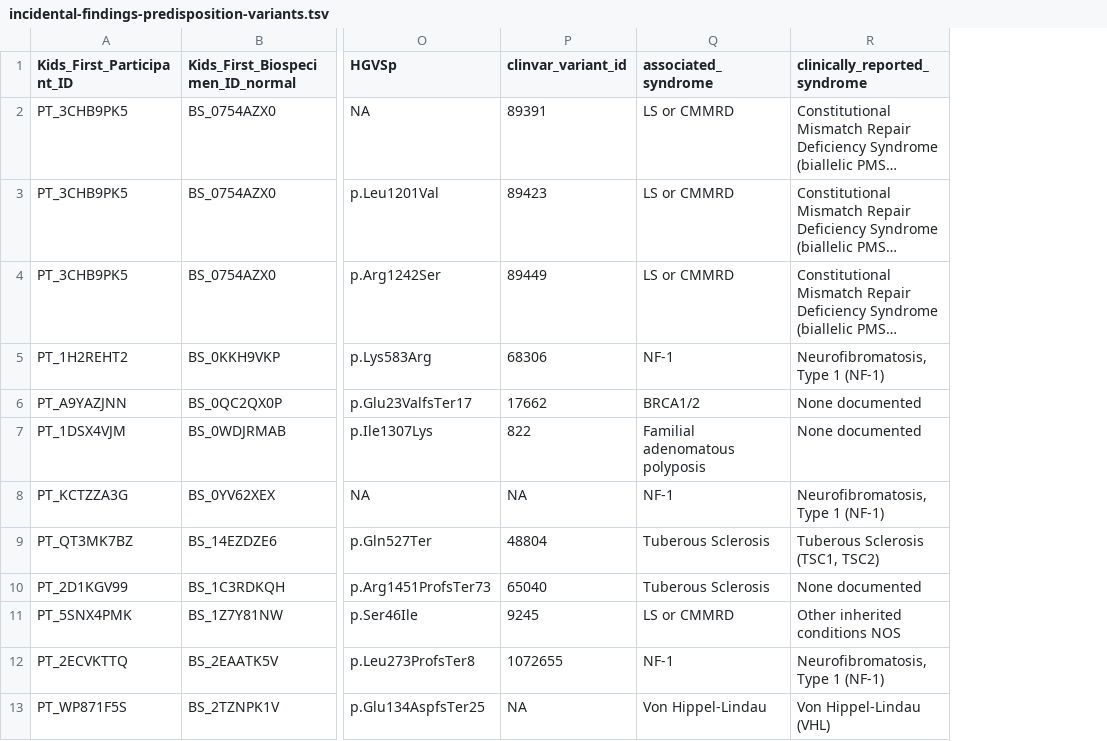
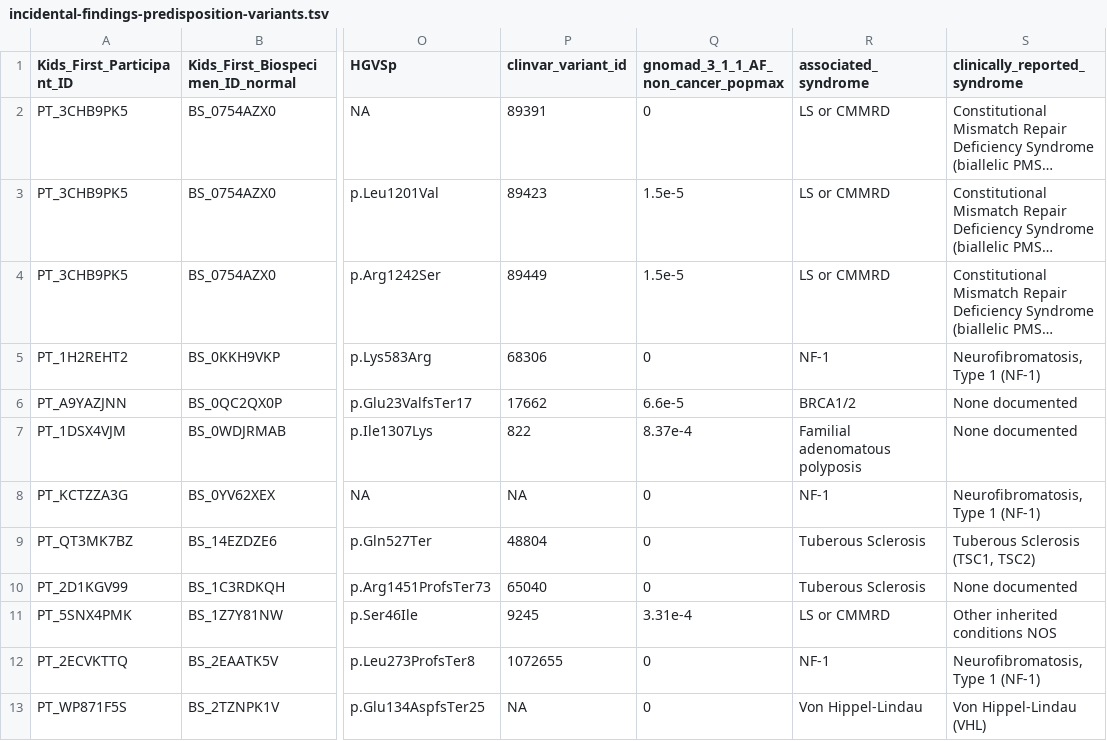
Before and after one commit to diskin-lab-chop/pbta-germline-somatic, a TSV file: analyses/predisposition-variants/results/incidental-findings-predisposition-variants.tsv, drawn as a sheet; only a part is shown, gaps mark what is left out; long unchanged cells end in …; the diff names each change by its address in the sheet, - before the commit and + after, or states it on an @@ line.

Commit message:
add gnomad freq column to output tables

```diff
--- a/analyses/predisposition-variants/results/incidental-findings-predisposition-variants.tsv
+++ b/analyses/predisposition-variants/results/incidental-findings-predisposition-variants.tsv
+column Q, rows 1-13: gnomad_3_1_1_AF_non_cancer_popmax | 0 | 1.5e-5 | 1.5e-5 | 0 | 6.6e-5 | 8.37e-4 | 0 | 0 | 0 | 3.31e-4 | 0 | 0
```
Also changed, not shown: analyses/predisposition-variants/results/incidental-findings-predisposition-variants-path-review.tsv, 5 other files.
